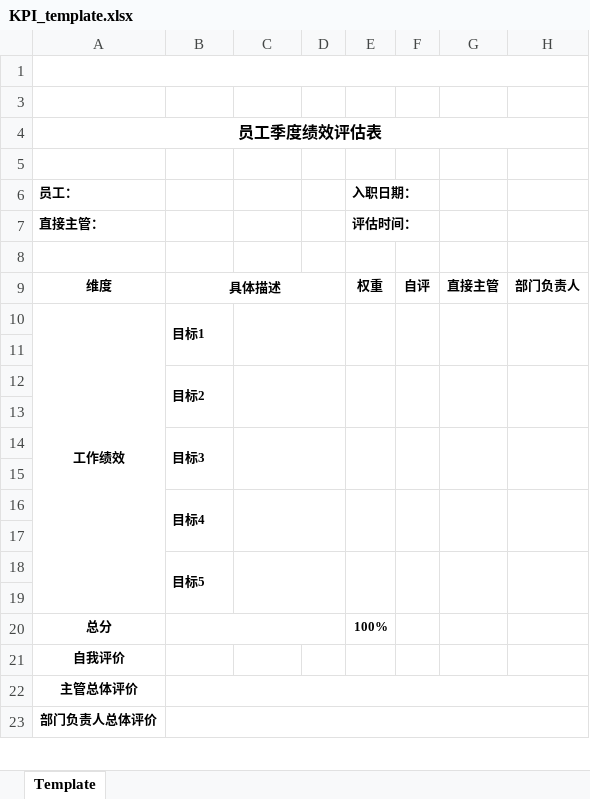
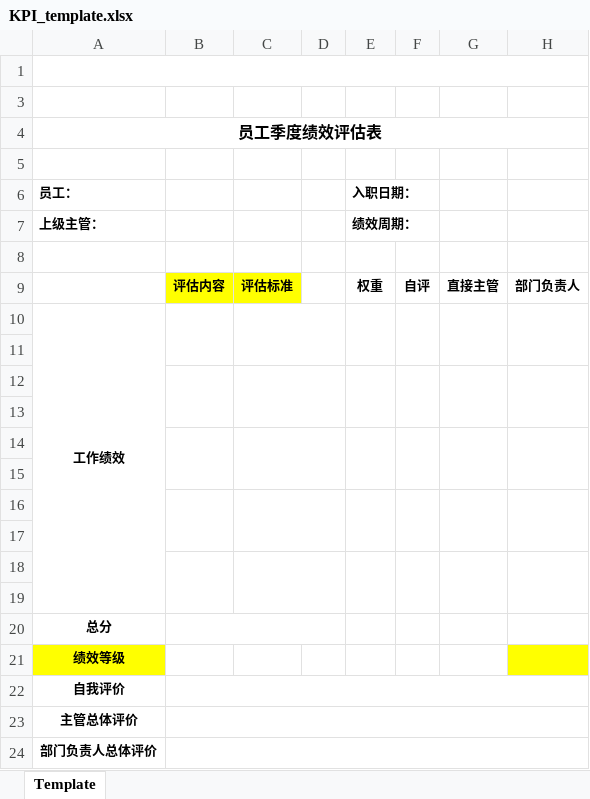
Before and after one commit to ivanbearcat/wzhl_oa, an Excel workbook: static/files/KPI_template.xlsx, sheet Template, drawn as a sheet; only a part is shown; values as stored, in another font and other column widths than the file's, no borders; charts and pictures not drawn; removed rows and columns are numbered as before the commit, all else as after; the diff names each change by its address in the sheet, - before the commit and + after, or states it on an @@ line.

```diff
--- a/static/files/KPI_template.xlsx (sheet Template)
+++ b/static/files/KPI_template.xlsx (sheet Template)
-row 7: 直接主管： |  |  |  | 评估时间：
+row 7: 上级主管： |  |  |  | 绩效周期：
-A9 (员工：): 维度
+A9 (员工：): (empty)
-B9: 具体描述
+B9: 评估内容
-B9:C9 fill: none
+B9:C9 fill: #FFFF00
-B9:D9 merged
-C9: (empty)
+C9: 评估标准
-B10: 目标1
+B10: (empty)
-row 12:  | 目标2
+B12:B13 merged
+C12:D13 merged
+E12:E13 merged
+F12:F13 merged
+G12:G13 merged
+H12:H13 merged
-row 14:  | 目标3
-row 16:  | 目标4
+B14:B15 merged
+C14:D15 merged
+E14:E15 merged
+F14:F15 merged
+G14:G15 merged
+H14:H15 merged
-row 18:  | 目标5
+row 16: (empty)
+row 17: (empty)
+row 18: (empty)
+row 19: (empty)
-E20 (入职日期：): 100%
+E20 (入职日期：): (empty)
+row 21: 绩效等级
+B22:H22 merged
```
Also changed, not shown: charts or pictures, 10 other files.
